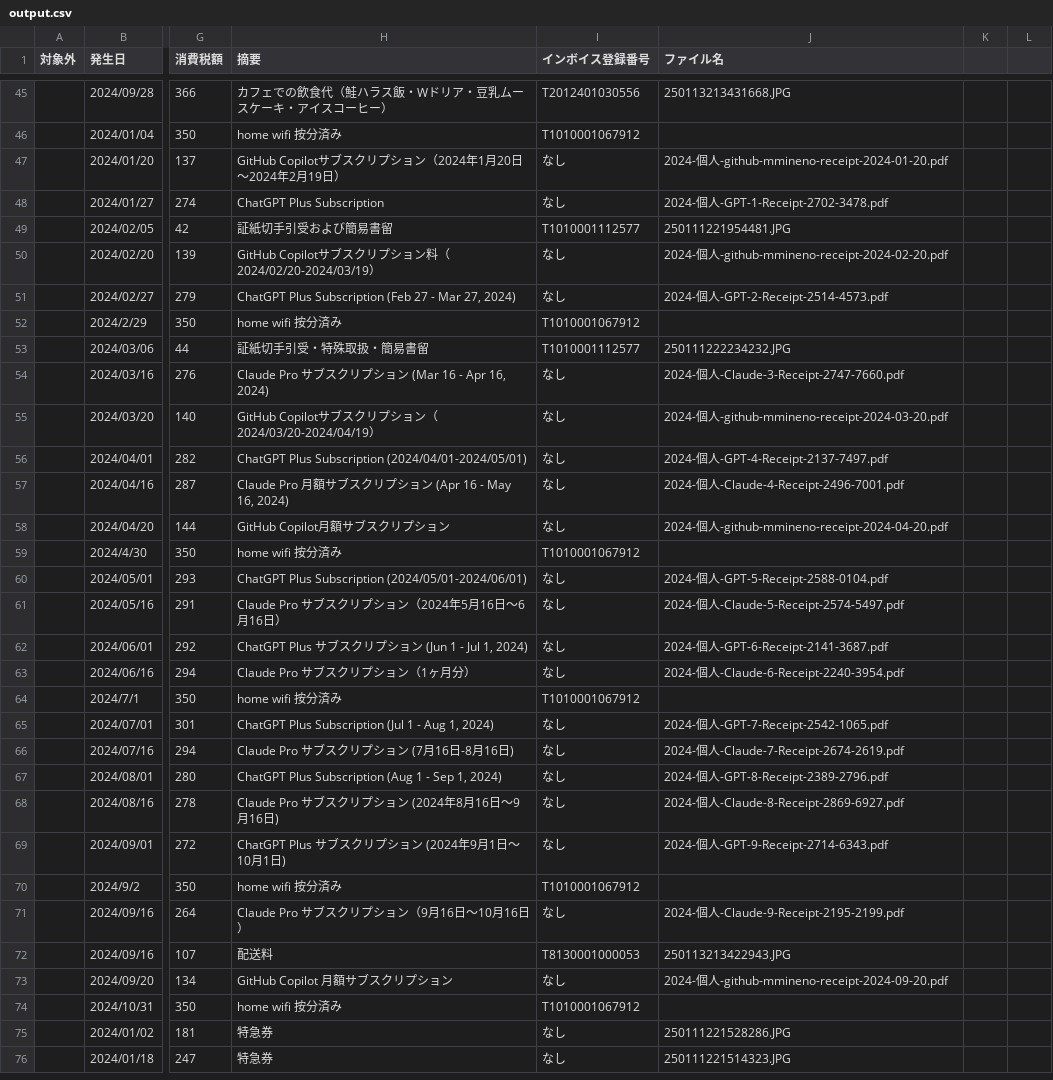
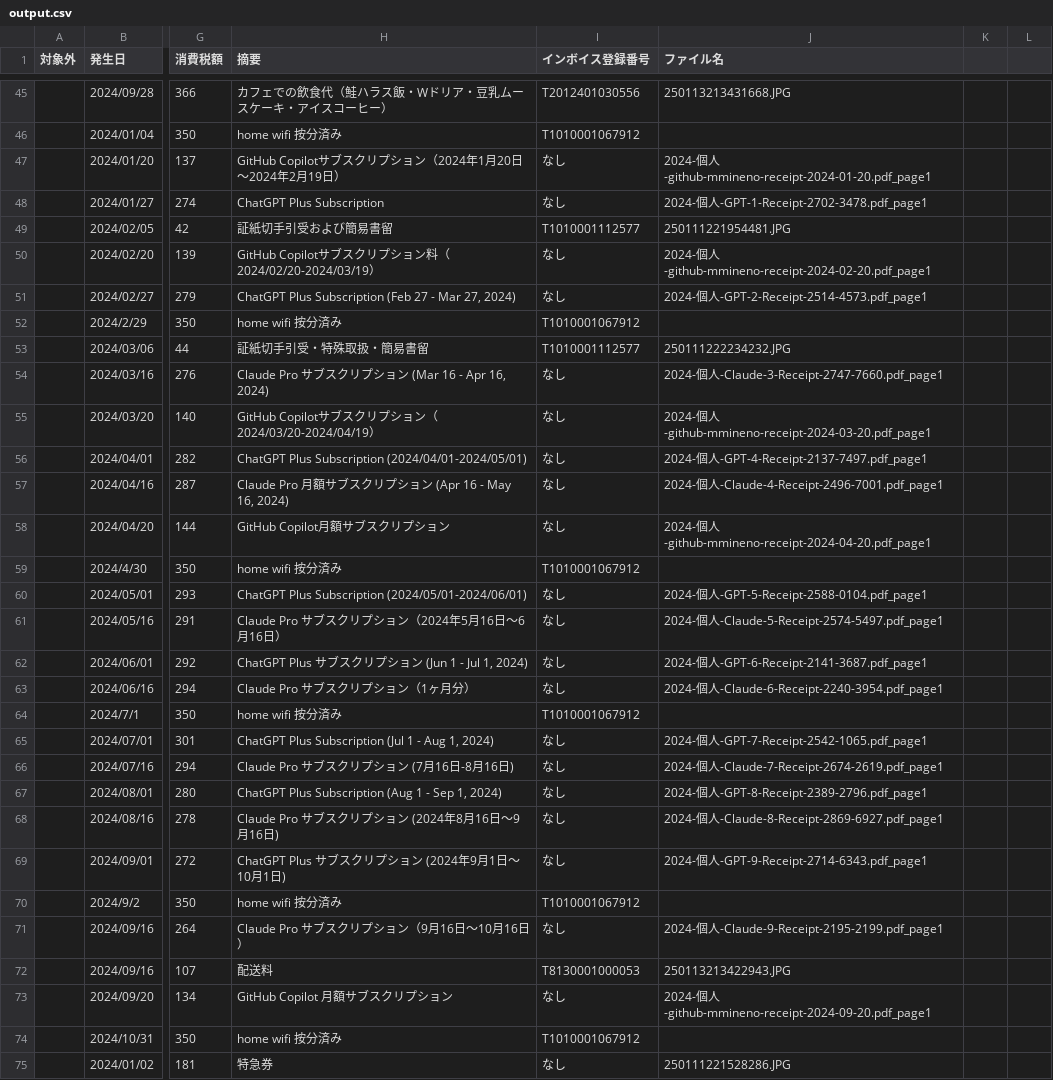
Before and after one commit to mmineno/health-tech-hub, a CSV file: output.csv, drawn as a sheet; only a part is shown, gaps mark what is left out; the shorter side is filled out with more unchanged rows; the diff covers the shown part only; the diff names each change by its address in the sheet, - before the commit and + after, or states it on an @@ line.

```diff
--- a/output.csv
+++ b/output.csv
-J47 (ファイル名): …個人-github-mmineno-receipt-2024-01-20.pdf
+J47 (ファイル名): …個人-github-mmineno-receipt-2024-01-20.pdf_page1
-J48 (ファイル名): 2024-個人-GPT-1-Receipt-2702-3478.pdf
+J48 (ファイル名): 2024-個人-GPT-1-Receipt-2702-3478.pdf_page1
-J50 (ファイル名): …個人-github-mmineno-receipt-2024-02-20.pdf
+J50 (ファイル名): …個人-github-mmineno-receipt-2024-02-20.pdf_page1
-J51 (ファイル名): 2024-個人-GPT-2-Receipt-2514-4573.pdf
+J51 (ファイル名): 2024-個人-GPT-2-Receipt-2514-4573.pdf_page1
-J54 (ファイル名): 2024-個人-Claude-3-Receipt-2747-7660.pdf
+J54 (ファイル名): 2024-個人-Claude-3-Receipt-2747-7660.pdf_page1
-J55 (ファイル名): …個人-github-mmineno-receipt-2024-03-20.pdf
+J55 (ファイル名): …個人-github-mmineno-receipt-2024-03-20.pdf_page1
-J56 (ファイル名): 2024-個人-GPT-4-Receipt-2137-7497.pdf
+J56 (ファイル名): 2024-個人-GPT-4-Receipt-2137-7497.pdf_page1
-J57 (ファイル名): 2024-個人-Claude-4-Receipt-2496-7001.pdf
+J57 (ファイル名): 2024-個人-Claude-4-Receipt-2496-7001.pdf_page1
-J58 (ファイル名): …個人-github-mmineno-receipt-2024-04-20.pdf
+J58 (ファイル名): …個人-github-mmineno-receipt-2024-04-20.pdf_page1
-J60 (ファイル名): 2024-個人-GPT-5-Receipt-2588-0104.pdf
+J60 (ファイル名): 2024-個人-GPT-5-Receipt-2588-0104.pdf_page1
-J61 (ファイル名): 2024-個人-Claude-5-Receipt-2574-5497.pdf
+J61 (ファイル名): 2024-個人-Claude-5-Receipt-2574-5497.pdf_page1
-J62 (ファイル名): 2024-個人-GPT-6-Receipt-2141-3687.pdf
+J62 (ファイル名): 2024-個人-GPT-6-Receipt-2141-3687.pdf_page1
-J63 (ファイル名): 2024-個人-Claude-6-Receipt-2240-3954.pdf
+J63 (ファイル名): 2024-個人-Claude-6-Receipt-2240-3954.pdf_page1
-J65 (ファイル名): 2024-個人-GPT-7-Receipt-2542-1065.pdf
+J65 (ファイル名): 2024-個人-GPT-7-Receipt-2542-1065.pdf_page1
-J66 (ファイル名): 2024-個人-Claude-7-Receipt-2674-2619.pdf
+J66 (ファイル名): 2024-個人-Claude-7-Receipt-2674-2619.pdf_page1
-J67 (ファイル名): 2024-個人-GPT-8-Receipt-2389-2796.pdf
+J67 (ファイル名): 2024-個人-GPT-8-Receipt-2389-2796.pdf_page1
-J68 (ファイル名): 2024-個人-Claude-8-Receipt-2869-6927.pdf
+J68 (ファイル名): 2024-個人-Claude-8-Receipt-2869-6927.pdf_page1
-J69 (ファイル名): 2024-個人-GPT-9-Receipt-2714-6343.pdf
+J69 (ファイル名): 2024-個人-GPT-9-Receipt-2714-6343.pdf_page1
-J71 (ファイル名): 2024-個人-Claude-9-Receipt-2195-2199.pdf
+J71 (ファイル名): 2024-個人-Claude-9-Receipt-2195-2199.pdf_page1
-J73 (ファイル名): …個人-github-mmineno-receipt-2024-09-20.pdf
+J73 (ファイル名): …個人-github-mmineno-receipt-2024-09-20.pdf_page1
```
Also changed, not shown: 2 added rows, 3 removed rows and 81 edited cells elsewhere in this file, 6 other files.
